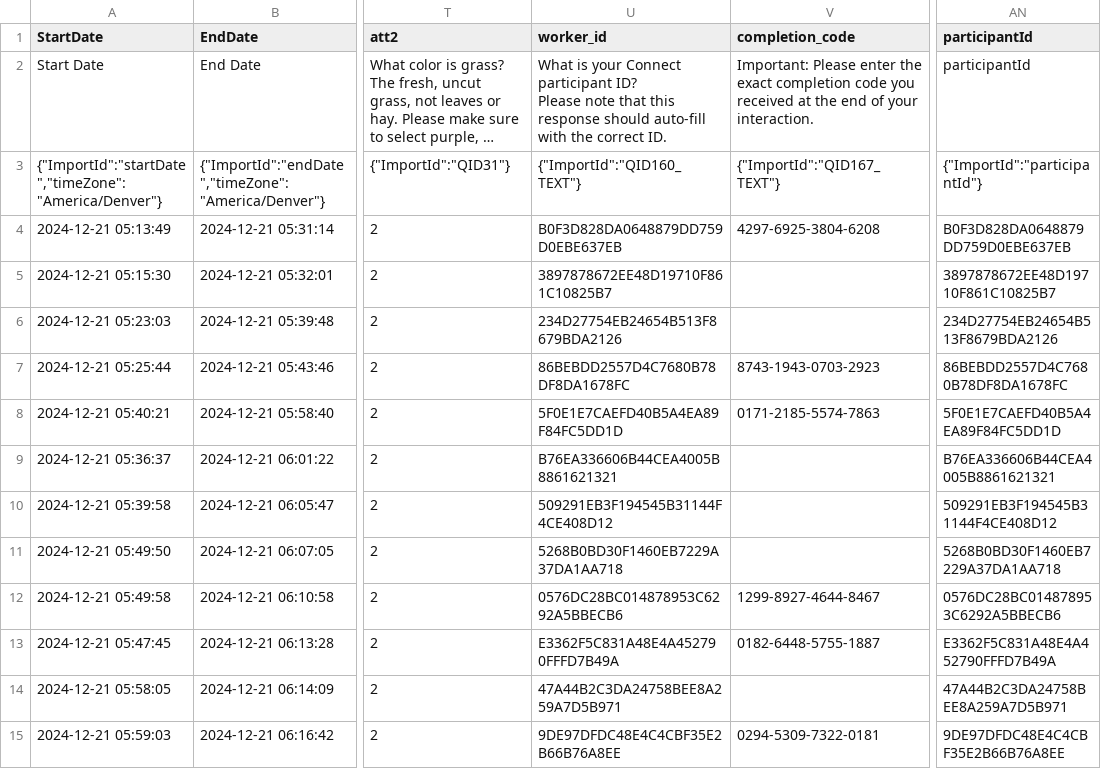
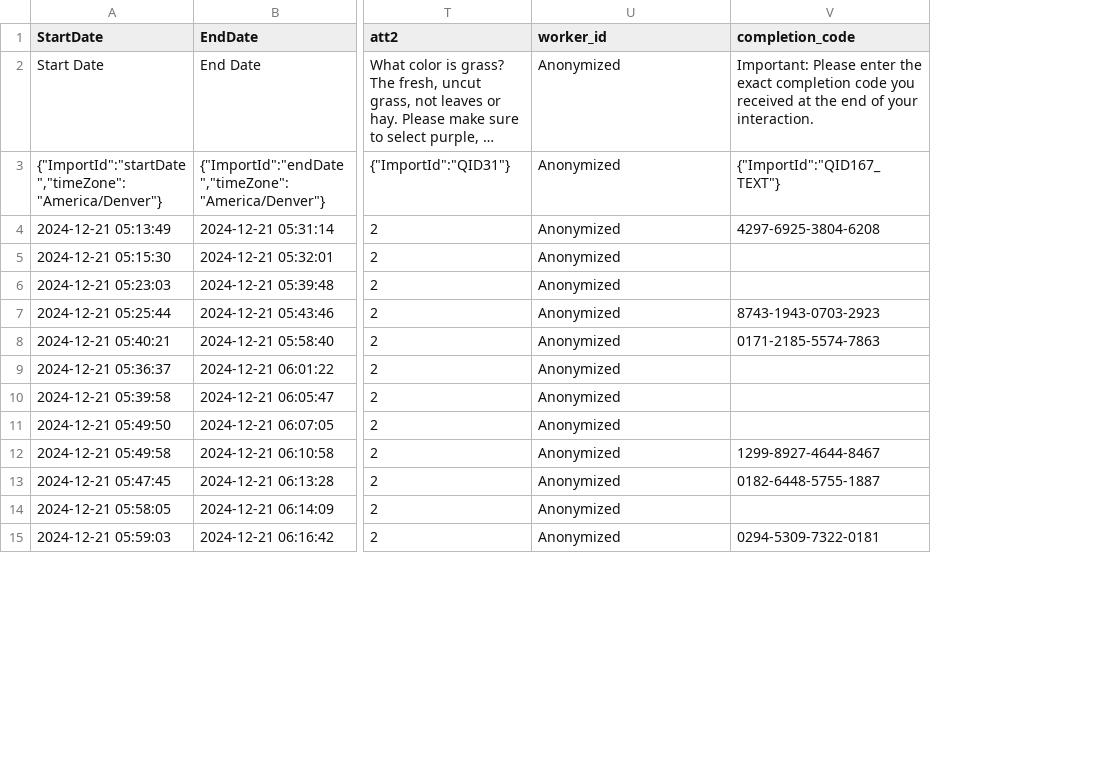
Before and after one commit to preacceptance/chatbot_loneliness, a CSV file: eP1_self_disclosure/data.csv, drawn as a sheet; only a part is shown, gaps mark what is left out; long unchanged cells end in …; ↵ is a line break in a cell; the diff covers the shown part only; the diff names each change by its address in the sheet, - before the commit and + after, or states it on an @@ line.

```diff
--- a/eP1_self_disclosure/data.csv
+++ b/eP1_self_disclosure/data.csv
-column AN (participantId), rows 2-15: participantId | {"ImportId":"participantId"} | B0F3D828DA0648879DD759D0EBE637EB | 3897878672EE48D19710F861C10825B7 | 234D27754EB24654B513F8679BDA2126 | 86BEBDD2557D4C7680B78DF8DA1678FC | 5F0E1E7CAEFD40B5A4EA89F84FC5DD1D | B76EA336606B44CEA4005B8861621321 | 509291EB3F194545B31144F4CE408D12 | 5268B0BD30F1460EB7229A37DA1AA718 | 0576DC28BC014878953C6292A5BBECB6 | E3362F5C831A48E4A452790FFFD7B49A | 47A44B2C3DA24758BEE8A259A7D5B971 | 9DE97DFDC48E4C4CBF35E2B66B76A8EE
-U2 (worker_id): What is your Connect participant ID? ↵ Please note that this response should auto-fill with the correct ID.
+U2 (worker_id): Anonymized
-U3 (worker_id): {"ImportId":"QID160_TEXT"}
+U3 (worker_id): Anonymized
-U4 (worker_id): B0F3D828DA0648879DD759D0EBE637EB
+U4 (worker_id): Anonymized
-U5 (worker_id): 3897878672EE48D19710F861C10825B7
+U5 (worker_id): Anonymized
-U6 (worker_id): 234D27754EB24654B513F8679BDA2126
+U6 (worker_id): Anonymized
-U7 (worker_id): 86BEBDD2557D4C7680B78DF8DA1678FC
+U7 (worker_id): Anonymized
-U8 (worker_id): 5F0E1E7CAEFD40B5A4EA89F84FC5DD1D
+U8 (worker_id): Anonymized
-U9 (worker_id): B76EA336606B44CEA4005B8861621321
+U9 (worker_id): Anonymized
-U10 (worker_id): 509291EB3F194545B31144F4CE408D12
+U10 (worker_id): Anonymized
-U11 (worker_id): 5268B0BD30F1460EB7229A37DA1AA718
+U11 (worker_id): Anonymized
-U12 (worker_id): 0576DC28BC014878953C6292A5BBECB6
+U12 (worker_id): Anonymized
-U13 (worker_id): E3362F5C831A48E4A452790FFFD7B49A
+U13 (worker_id): Anonymized
-U14 (worker_id): 47A44B2C3DA24758BEE8A259A7D5B971
+U14 (worker_id): Anonymized
-U15 (worker_id): 9DE97DFDC48E4C4CBF35E2B66B76A8EE
+U15 (worker_id): Anonymized
```
Also changed, not shown: 91 edited cells elsewhere in this file, eP2_distraction/data.csv, 4 other files.
